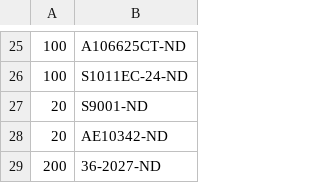
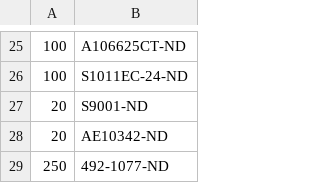
Before and after one commit to janelia-kicad/modular_device_base_5x3, a CSV file: bom/digikey_order.csv, drawn as a sheet; only a part is shown, gaps mark what is left out; removed rows and columns are numbered as before the commit, all else as after; the diff names each change by its address in the sheet, - before the commit and + after, or states it on an @@ line.

Commit message:
Added standoffs to bom.

```diff
--- a/bom/digikey_order.csv
+++ b/bom/digikey_order.csv
-row 29: 200 | 36-2027-ND
+row 29: 250 | 492-1077-ND
```
